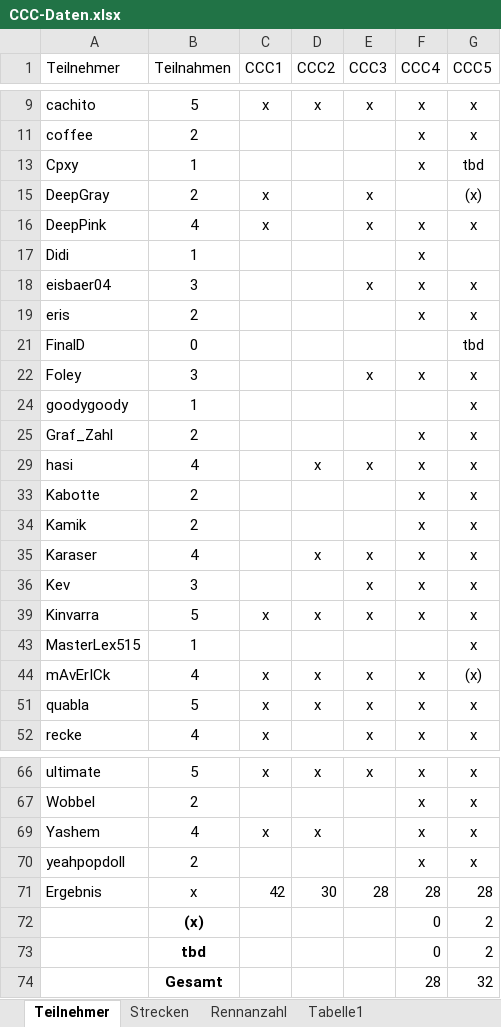
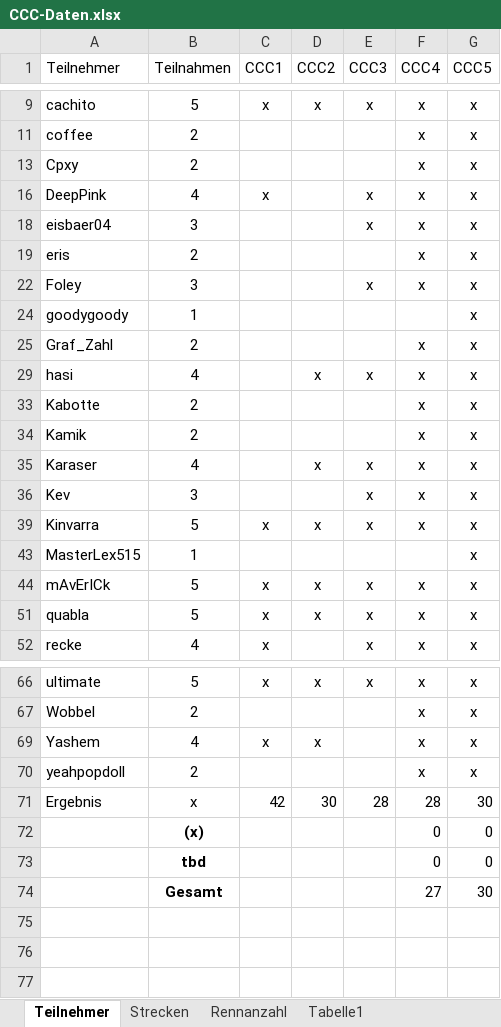
Before and after one commit to ultimate/KaroToolsCollection, an Excel workbook: CraZZZy Crash Challenge/CCC-Daten.xlsx, sheet Teilnehmer, drawn as a sheet; only a part is shown, gaps mark what is left out; values as stored, in another font and other column widths than the file's, no borders; table styles not drawn; removed rows and columns are numbered as before the commit, all else as after; the diff names each change by its address in the sheet, - before the commit and + after, or states it on an @@ line.

```diff
--- a/CraZZZy Crash Challenge/CCC-Daten.xlsx (sheet Teilnehmer)
+++ b/CraZZZy Crash Challenge/CCC-Daten.xlsx (sheet Teilnehmer)
-B13 (Teilnahmen): 1
+B13 (Teilnahmen): 2
-G13 (CCC5): tbd
+G13 (CCC5): x
-row 15: DeepGray | 2 | x |  | x |  | (x)
@@ row 17 hidden: Didi | 1 |  |  |  | x @@
-row 21: FinalD | 0 |  |  |  |  | tbd
-B44 (Teilnahmen): 4
+B44 (Teilnahmen): 5
-G44 (CCC5): (x)
+G44 (CCC5): x
-G71 (CCC5): 28
+G71 (CCC5): 30
-G72:G73 (CCC5): 2
+G72:G73 (CCC5): 0
-row 74:  | Gesamt |  |  |  | 28 | 32
+row 74:  | Gesamt |  |  |  | 27 | 30
```
Also changed, not shown: sheet Strecken, 1 other file.
